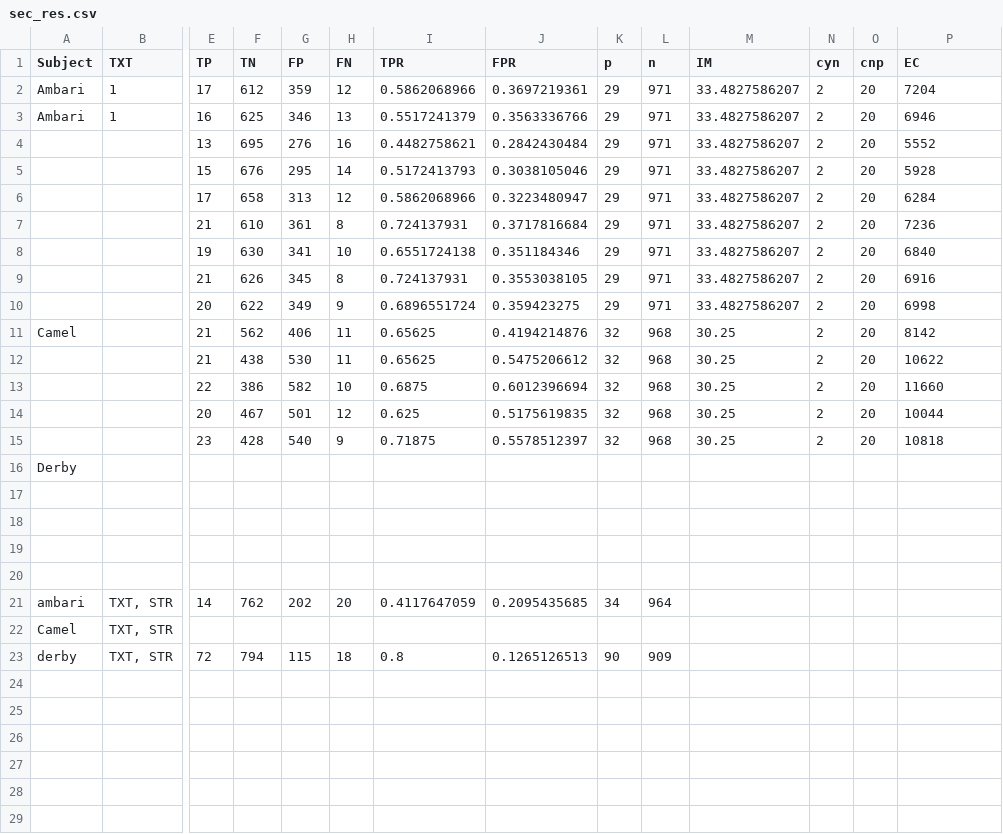
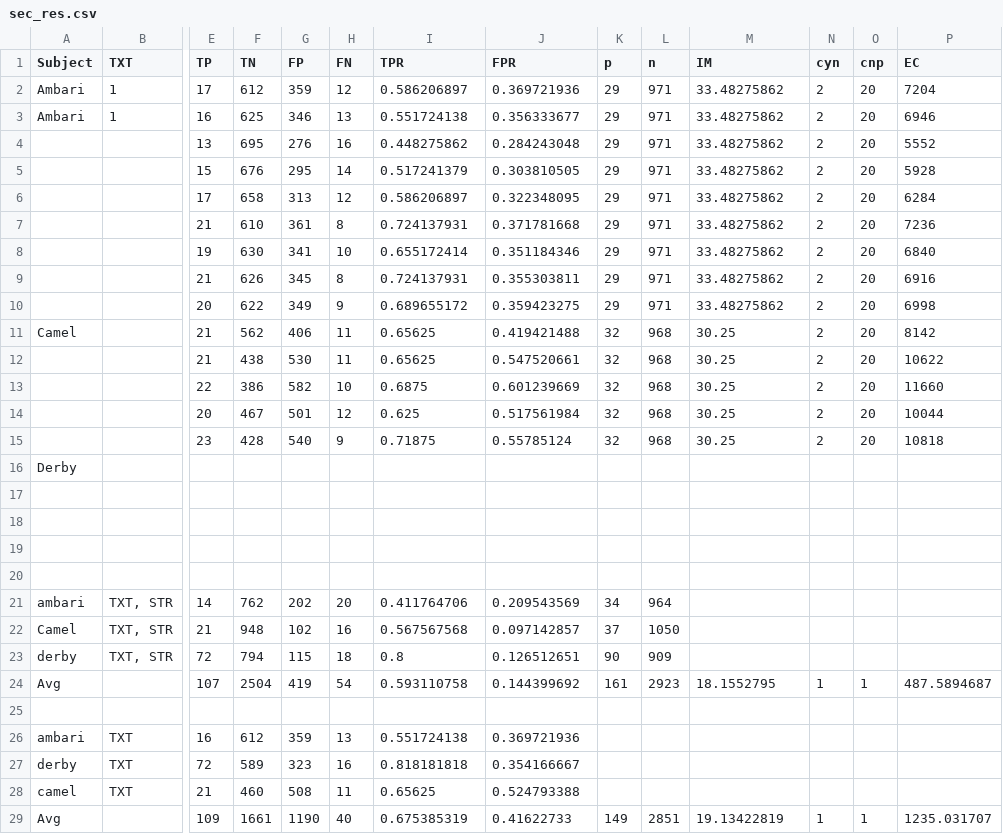
Before and after one commit to cd-dpk/impl-bug-report-classification, a CSV file: src/aggregate/sec_res.csv, drawn as a sheet; only a part is shown, gaps mark what is left out; removed rows and columns are numbered as before the commit, all else as after; rows hold the shown columns only; the diff names each change by its address in the sheet, - before the commit and + after, or states it on an @@ line.

```diff
--- a/src/aggregate/sec_res.csv
+++ b/src/aggregate/sec_res.csv
-I2 (TPR): 0.5862068966
+I2 (TPR): 0.586206897
-J2 (FPR): 0.3697219361
+J2 (FPR): 0.369721936
-M2:M10 (IM): 33.4827586207
+M2:M10 (IM): 33.48275862
-I3 (TPR): 0.5517241379
+I3 (TPR): 0.551724138
-J3 (FPR): 0.3563336766
+J3 (FPR): 0.356333677
-I4 (TPR): 0.4482758621
+I4 (TPR): 0.448275862
-J4 (FPR): 0.2842430484
+J4 (FPR): 0.284243048
-I5 (TPR): 0.5172413793
+I5 (TPR): 0.517241379
-J5 (FPR): 0.3038105046
+J5 (FPR): 0.303810505
-I6 (TPR): 0.5862068966
+I6 (TPR): 0.586206897
-J6 (FPR): 0.3223480947
+J6 (FPR): 0.322348095
-J7 (FPR): 0.3717816684
+J7 (FPR): 0.371781668
-I8 (TPR): 0.6551724138
+I8 (TPR): 0.655172414
-J9 (FPR): 0.3553038105
+J9 (FPR): 0.355303811
-I10 (TPR): 0.6896551724
+I10 (TPR): 0.689655172
-J11 (FPR): 0.4194214876
+J11 (FPR): 0.419421488
-J12 (FPR): 0.5475206612
+J12 (FPR): 0.547520661
-J13 (FPR): 0.6012396694
+J13 (FPR): 0.601239669
-J14 (FPR): 0.5175619835
+J14 (FPR): 0.517561984
-J15 (FPR): 0.5578512397
+J15 (FPR): 0.55785124
-I21 (TPR): 0.4117647059
+I21 (TPR): 0.411764706
-J21 (FPR): 0.2095435685
+J21 (FPR): 0.209543569
-row 22: Camel | TXT, STR
+row 22: Camel | TXT, STR | 21 | 948 | 102 | 16 | 0.567567568 | 0.097142857 | 37 | 1050
-J23 (FPR): 0.1265126513
+J23 (FPR): 0.126512651
+row 24: Avg |  | 107 | 2504 | 419 | 54 | 0.593110758 | 0.144399692 | 161 | 2923 | 18.1552795 | 1 | 1 | 487.5894687
+row 25: (empty)
+row 26: ambari | TXT | 16 | 612 | 359 | 13 | 0.551724138 | 0.369721936
+row 27: derby | TXT | 72 | 589 | 323 | 16 | 0.818181818 | 0.354166667
+row 28: camel | TXT | 21 | 460 | 508 | 11 | 0.65625 | 0.524793388
+row 29: Avg |  | 109 | 1661 | 1190 | 40 | 0.675385319 | 0.41622733 | 149 | 2851 | 19.13422819 | 1 | 1 | 1235.031707
```
Also changed, not shown: 3 other files.
